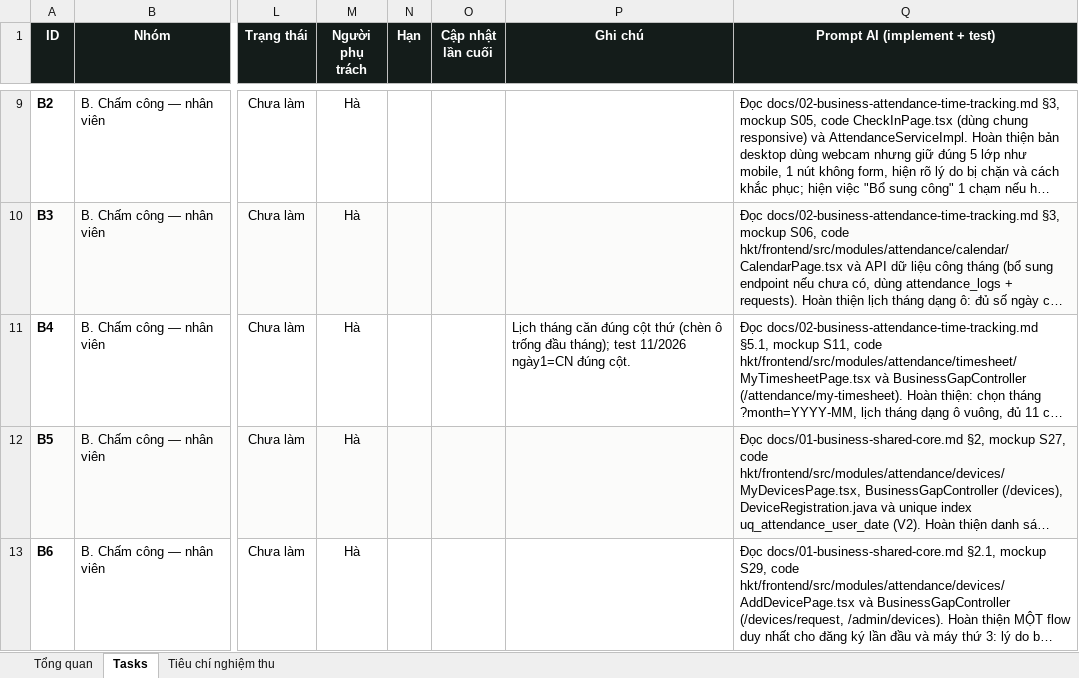
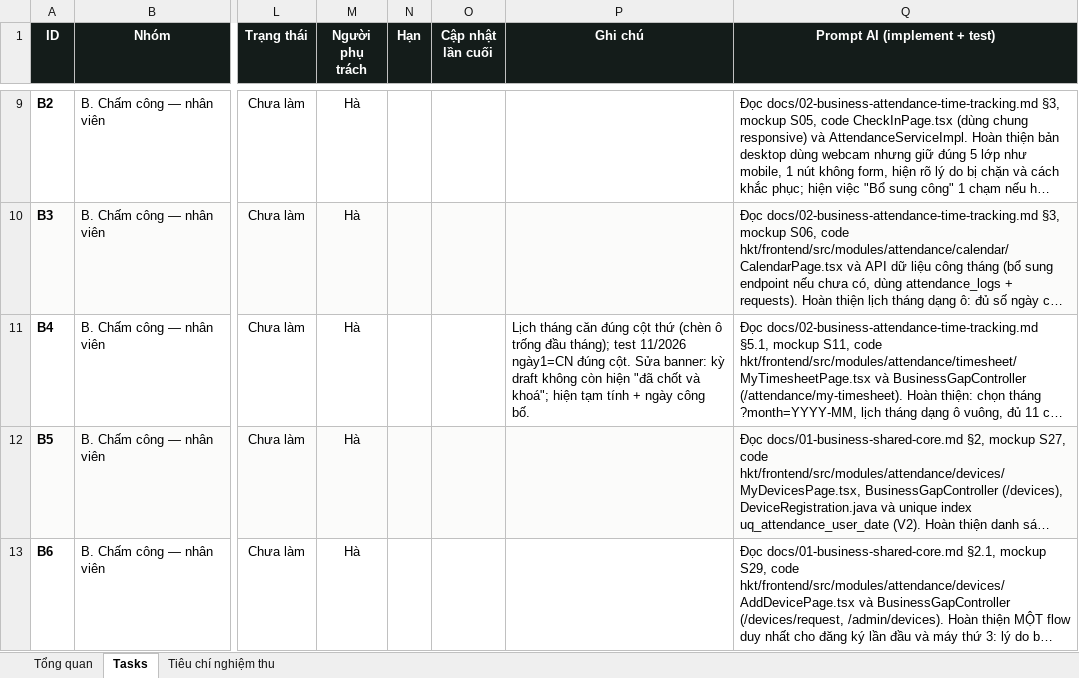
Before and after one commit to trannghia190/act-hkt-2026, an Excel workbook: docs/task-tracking.xlsx, sheet Tasks, drawn as a sheet; only a part is shown, gaps mark what is left out; long unchanged cells end in …; values as stored, in another font and other column widths than the file's, no borders; conditional formats not drawn; the diff names each change by its address in the sheet, - before the commit and + after, or states it on an @@ line.

Commit message:
docs(timesheet): ghi chu banner trang thai ky S11 + tracking B4

```diff
--- a/docs/task-tracking.xlsx (sheet Tasks)
+++ b/docs/task-tracking.xlsx (sheet Tasks)
-P11 (Ghi chú): …đúng cột.
+P11 (Ghi chú): …đúng cột. Sửa banner: kỳ draft không còn hiện "đã chốt và khoá"; hiện tạm tính + ngày công bố.
```
